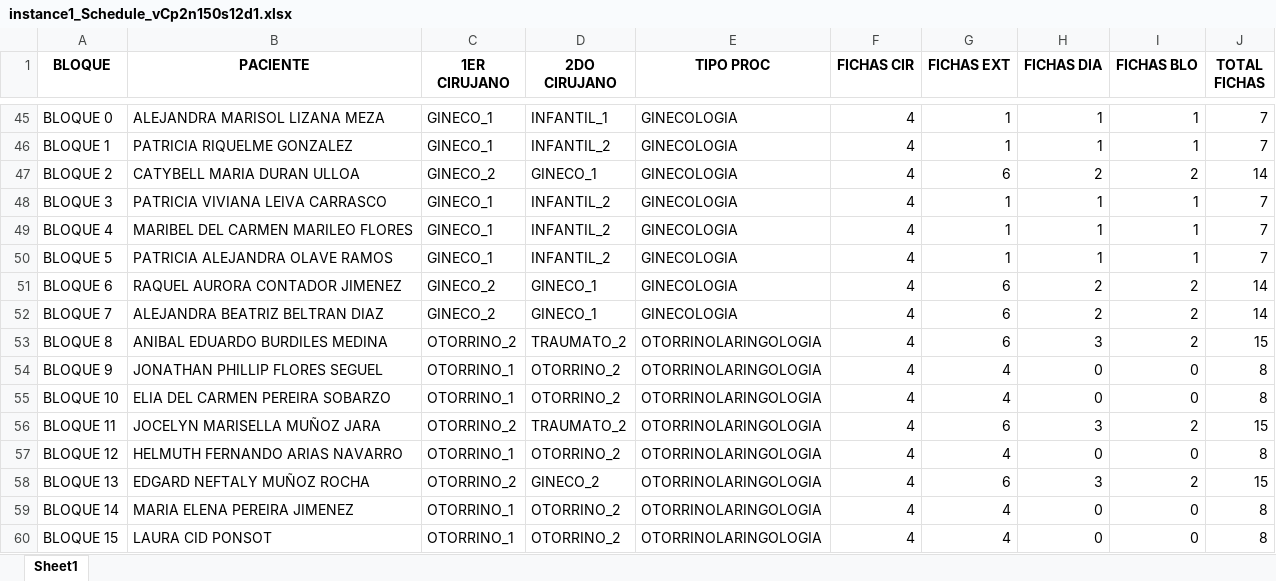
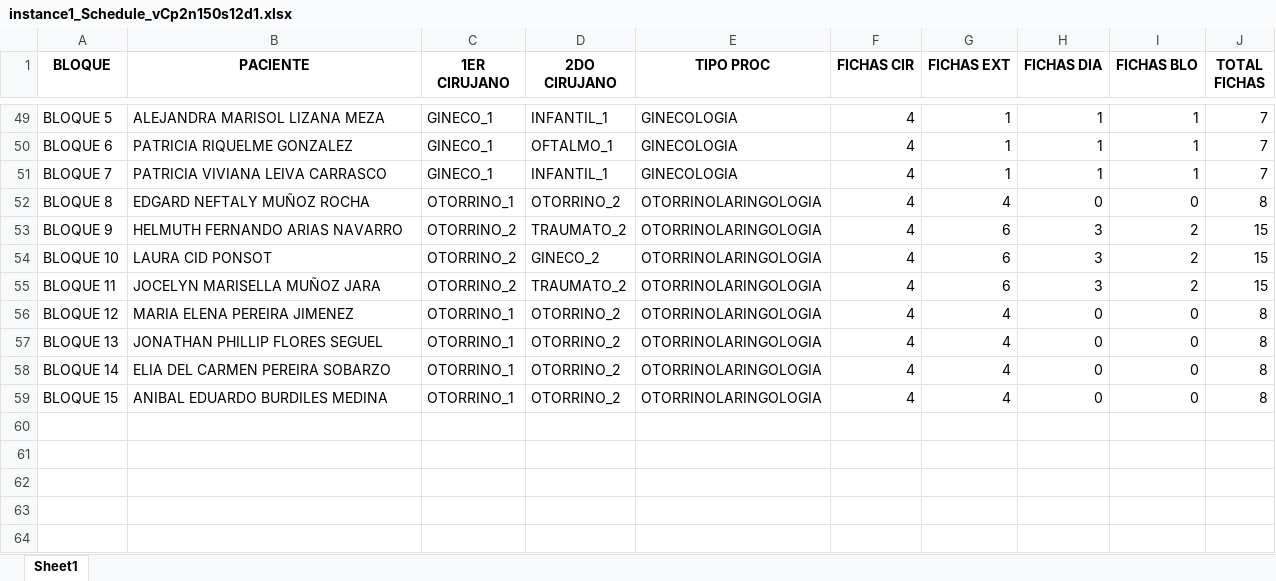
Before and after one commit to Franri3008/Tesis, an Excel workbook: output/LPM/instance1_Schedule_vCp2n150s12d1.xlsx, sheet Sheet1, drawn as a sheet; only a part is shown, gaps mark what is left out; values as stored, in another font and other column widths than the file's, no borders; removed rows and columns are numbered as before the commit, all else as after; the diff covers the shown part only; the diff names each change by its address in the sheet, - before the commit and + after, or states it on an @@ line.

```diff
--- a/output/LPM/instance1_Schedule_vCp2n150s12d1.xlsx (sheet Sheet1)
+++ b/output/LPM/instance1_Schedule_vCp2n150s12d1.xlsx (sheet Sheet1)
-A49 (BLOQUE): BLOQUE 0
+A49 (BLOQUE): BLOQUE 5
-A50 (BLOQUE): BLOQUE 1
+A50 (BLOQUE): BLOQUE 6
-D50 (2DO CIRUJANO): INFANTIL_2
+D50 (2DO CIRUJANO): OFTALMO_1
-row 47: BLOQUE 2 | CATYBELL MARIA DURAN ULLOA | GINECO_2 | GINECO_1 | GINECOLOGIA | 4 | 6 | 2 | 2 | 14
-A51 (BLOQUE): BLOQUE 3
+A51 (BLOQUE): BLOQUE 7
-D51 (2DO CIRUJANO): INFANTIL_2
+D51 (2DO CIRUJANO): INFANTIL_1
-row 49: BLOQUE 4 | MARIBEL DEL CARMEN MARILEO FLORES | GINECO_1 | INFANTIL_2 | GINECOLOGIA | 4 | 1 | 1 | 1 | 7
-row 50: BLOQUE 5 | PATRICIA ALEJANDRA OLAVE RAMOS | GINECO_1 | INFANTIL_2 | GINECOLOGIA | 4 | 1 | 1 | 1 | 7
-row 51: BLOQUE 6 | RAQUEL AURORA CONTADOR JIMENEZ | GINECO_2 | GINECO_1 | GINECOLOGIA | 4 | 6 | 2 | 2 | 14
-row 52: BLOQUE 7 | ALEJANDRA BEATRIZ BELTRAN DIAZ | GINECO_2 | GINECO_1 | GINECOLOGIA | 4 | 6 | 2 | 2 | 14
+row 52: BLOQUE 8 | EDGARD NEFTALY MUÑOZ ROCHA | OTORRINO_1 | OTORRINO_2 | OTORRINOLARINGOLOGIA | 4 | 4 | 0 | 0 | 8
-A53 (BLOQUE): BLOQUE 8
+A53 (BLOQUE): BLOQUE 9
-B53 (PACIENTE): ANIBAL EDUARDO BURDILES MEDINA
+B53 (PACIENTE): HELMUTH FERNANDO ARIAS NAVARRO
-row 54: BLOQUE 9 | JONATHAN PHILLIP FLORES SEGUEL | OTORRINO_1 | OTORRINO_2 | OTORRINOLARINGOLOGIA | 4 | 4 | 0 | 0 | 8
-row 55: BLOQUE 10 | ELIA DEL CARMEN PEREIRA SOBARZO | OTORRINO_1 | OTORRINO_2 | OTORRINOLARINGOLOGIA | 4 | 4 | 0 | 0 | 8
+row 54: BLOQUE 10 | LAURA CID PONSOT | OTORRINO_2 | GINECO_2 | OTORRINOLARINGOLOGIA | 4 | 6 | 3 | 2 | 15
-row 57: BLOQUE 12 | HELMUTH FERNANDO ARIAS NAVARRO | OTORRINO_1 | OTORRINO_2 | OTORRINOLARINGOLOGIA | 4 | 4 | 0 | 0 | 8
-row 58: BLOQUE 13 | EDGARD NEFTALY MUÑOZ ROCHA | OTORRINO_2 | GINECO_2 | OTORRINOLARINGOLOGIA | 4 | 6 | 3 | 2 | 15
-A56 (BLOQUE): BLOQUE 14
+A56 (BLOQUE): BLOQUE 12
+row 57: BLOQUE 13 | JONATHAN PHILLIP FLORES SEGUEL | OTORRINO_1 | OTORRINO_2 | OTORRINOLARINGOLOGIA | 4 | 4 | 0 | 0 | 8
+row 58: BLOQUE 14 | ELIA DEL CARMEN PEREIRA SOBARZO | OTORRINO_1 | OTORRINO_2 | OTORRINOLARINGOLOGIA | 4 | 4 | 0 | 0 | 8
-B59 (PACIENTE): LAURA CID PONSOT
+B59 (PACIENTE): ANIBAL EDUARDO BURDILES MEDINA
```
Also changed, not shown: 15 added rows, 11 removed rows and 74 edited cells elsewhere in this sheet, Output/CPM/etapa1_output.xlsx, output/LPM/instance1_output.xlsx, 7 other files.
